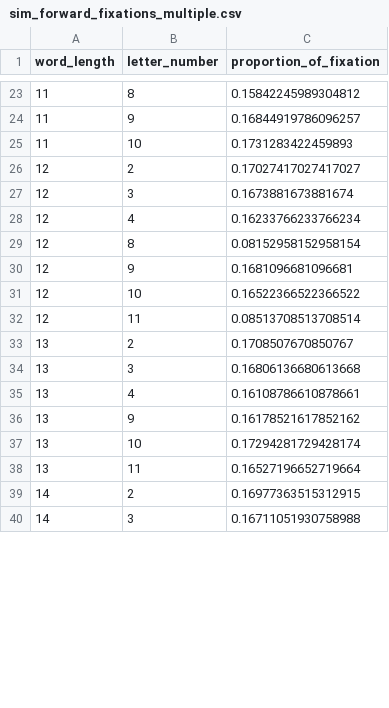
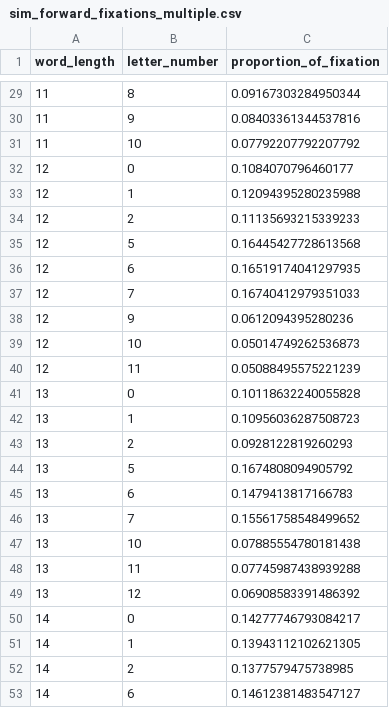
Before and after one commit to BaiYunpeng1949/hierarchical-resource-rational-reader, a CSV file: step5/modules/rl_envs/word_activation_v0316/analyze_fixations_locations/data/simulation/sim_forward_fixations_multiple.csv, drawn as a sheet; only a part is shown, gaps mark what is left out; the diff covers the shown part only.

Commit message:
Test >> Both regressions and fixation locatios are qualitatively more aligned to human data. Later when reporting, we could quantitatively say how much percent of fixations lie in which area. Then show the line comparison figures there.

```diff
--- a/step5/modules/rl_envs/word_activation_v0316/analyze_fixations_locations/data/simulation/sim_forward_fixations_multiple.csv
+++ b/step5/modules/rl_envs/word_activation_v0316/analyze_fixations_locations/data/simulation/sim_forward_fixations_multiple.csv
@@ -23,18 +29,25 @@ word_length,letter_number,proportion_of_fixation
-11,8,0.15842245989304812
-11,9,0.16844919786096257
-11,10,0.1731283422459893
-12,2,0.17027417027417027
-12,3,0.1673881673881674
-12,4,0.16233766233766234
-12,8,0.08152958152958154
-12,9,0.1681096681096681
-12,10,0.16522366522366522
-12,11,0.08513708513708514
-13,2,0.1708507670850767
-13,3,0.16806136680613668
-13,4,0.16108786610878661
-13,9,0.16178521617852162
-13,10,0.17294281729428174
-13,11,0.16527196652719664
-14,2,0.16977363515312915
-14,3,0.16711051930758988
+11,8,0.09167303284950344
+11,9,0.08403361344537816
+11,10,0.07792207792207792
+12,0,0.1084070796460177
+12,1,0.12094395280235988
+12,2,0.11135693215339233
+12,5,0.16445427728613568
+12,6,0.16519174041297935
+12,7,0.16740412979351033
+12,9,0.0612094395280236
+12,10,0.05014749262536873
+12,11,0.05088495575221239
+13,0,0.10118632240055828
+13,1,0.10956036287508723
+13,2,0.0928122819260293
+13,5,0.1674808094905792
+13,6,0.1479413817166783
+13,7,0.15561758548499652
+13,10,0.07885554780181438
+13,11,0.07745987438939288
+13,12,0.06908583391486392
+14,0,0.14277746793084217
+14,1,0.13943112102621305
+14,2,0.1377579475738985
+14,6,0.14612381483547127
```
Also changed, not shown: 12 added rows, 5 removed rows and 22 edited cells elsewhere in this file, step5/modules/rl_envs/word_activation_v0316/analyze_fixations_locations/data/simulation/sim_forward_fixations_single_only.csv, step5/modules/rl_envs/word_activation_v0316/analyze_fixations_locations/data/simulation/sim_intraword_regressions_only.csv, 12 other files.
